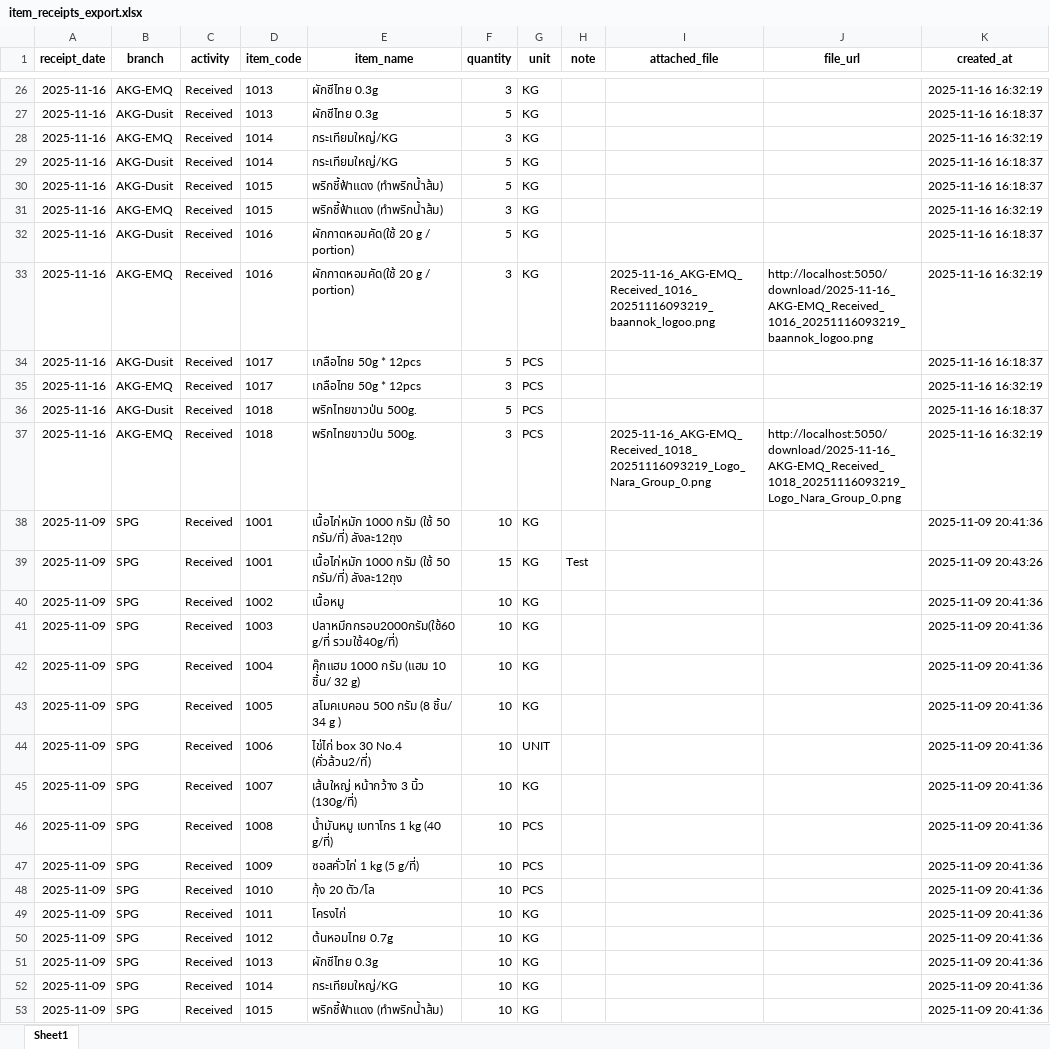
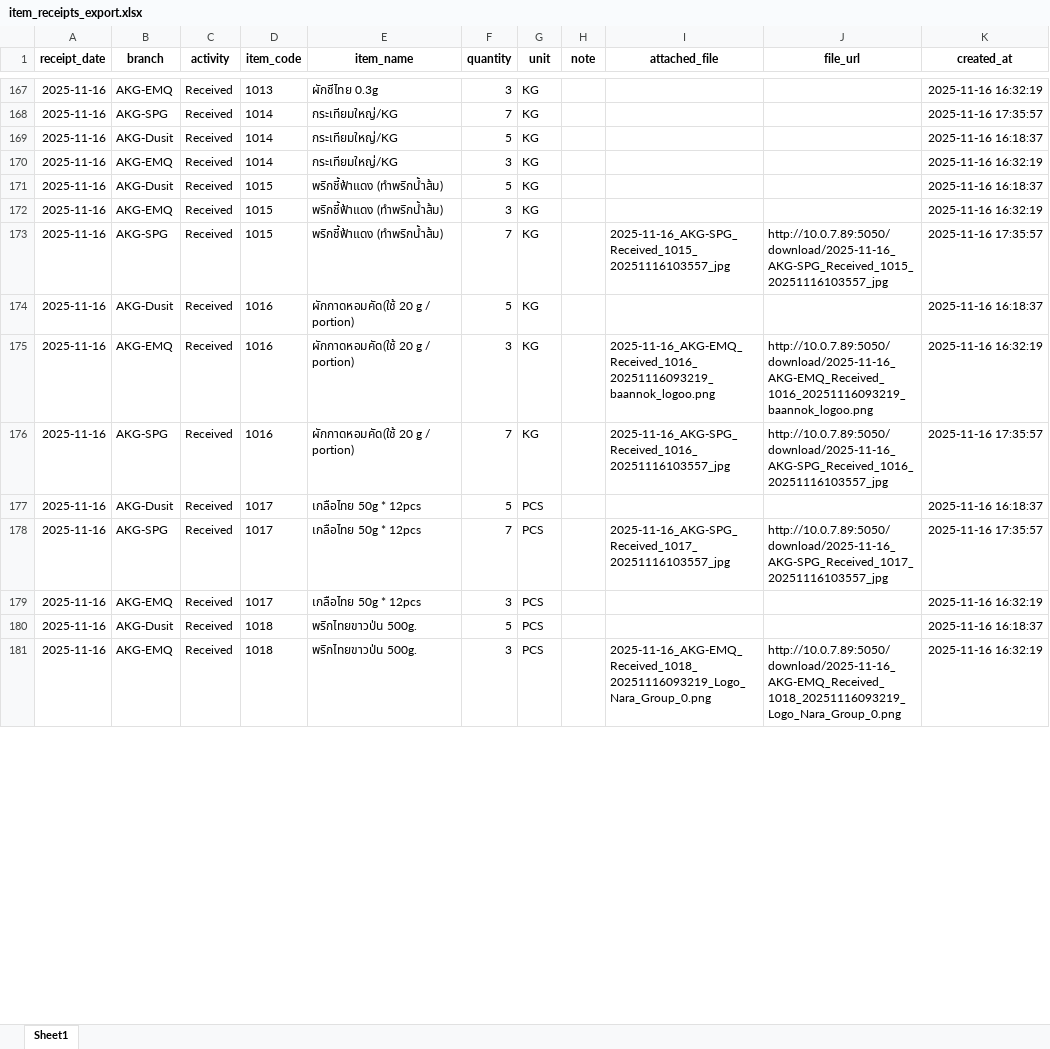
Before and after one commit to pakpoom1124/akg_delivery_app_pro, an Excel workbook: app/item_receipts_export.xlsx, sheet Sheet1, drawn as a sheet; only a part is shown, gaps mark what is left out; values as stored, in another font and other column widths than the file's, no borders; removed rows and columns are numbered as before the commit, all else as after; the diff covers the shown part only; the diff names each change by its address in the sheet, - before the commit and + after, or states it on an @@ line.

```diff
--- a/app/item_receipts_export.xlsx (sheet Sheet1)
+++ b/app/item_receipts_export.xlsx (sheet Sheet1)
-B168 (branch): AKG-Dusit
+B168 (branch): AKG-SPG
-D168 (item_code): 1013
+D168 (item_code): 1014
-E168 (item_name): ผักชีไทย 0.3g
+E168 (item_name): กระเทียมใหญ่/KG
-F168 (quantity): 5
+F168 (quantity): 7
-K168 (created_at): 2025-11-16 16:18:37
+K168 (created_at): 2025-11-16 17:35:57
@@ row 29 moved to row 169: 2025-11-16 @@
+row 173: 2025-11-16 | AKG-SPG | Received | 1015 | พริกชี้ฟ้าแดง (ทำพริกน้ำส้ม) | 7 | KG |  | 2025-11-16_AKG-SPG_Received_1015_20251116103557_jpg | http://10.0.7.89:5050/download/2025-11-16_AKG-SPG_Received_1015_20251116103557_jpg | 2025-11-16 17:35:57
-J175 (file_url): http://localhost:5050/download/2025-11-16_AKG-EMQ_Received_1016_20251116093219_baannok_logoo.png
+J175 (file_url): http://10.0.7.89:5050/download/2025-11-16_AKG-EMQ_Received_1016_20251116093219_baannok_logoo.png
+row 176: 2025-11-16 | AKG-SPG | Received | 1016 | ผักกาดหอมคัด(ใช้ 20 g / portion) | 7 | KG |  | 2025-11-16_AKG-SPG_Received_1016_20251116103557_jpg | http://10.0.7.89:5050/download/2025-11-16_AKG-SPG_Received_1016_20251116103557_jpg | 2025-11-16 17:35:57
+row 178: 2025-11-16 | AKG-SPG | Received | 1017 | เกลือไทย 50g * 12pcs | 7 | PCS |  | 2025-11-16_AKG-SPG_Received_1017_20251116103557_jpg | http://10.0.7.89:5050/download/2025-11-16_AKG-SPG_Received_1017_20251116103557_jpg | 2025-11-16 17:35:57
-J181 (file_url): http://localhost:5050/download/2025-11-16_AKG-EMQ_Received_1018_20251116093219_Logo_Nara_Group_0.png
+J181 (file_url): http://10.0.7.89:5050/download/2025-11-16_AKG-EMQ_Received_1018_20251116093219_Logo_Nara_Group_0.png
-row 38: 2025-11-09 | SPG | Received | 1001 | เนื้อไก่หมัก 1000 กรัม (ใช้ 50 กรัม/ที่) ลังละ12ถุง | 10 | KG |  |  |  | 2025-11-09 20:41:36
-row 39: 2025-11-09 | SPG | Received | 1001 | เนื้อไก่หมัก 1000 กรัม (ใช้ 50 กรัม/ที่) ลังละ12ถุง | 15 | KG | Test |  |  | 2025-11-09 20:43:26
-row 40: 2025-11-09 | SPG | Received | 1002 | เนื้อหมู | 10 | KG |  |  |  | 2025-11-09 20:41:36
-row 41: 2025-11-09 | SPG | Received | 1003 | ปลาหมึกกรอบ2000กรัม(ใช้60g/ที่ รวมใช้40g/ที่) | 10 | KG |  |  |  | 2025-11-09 20:41:36
-row 42: 2025-11-09 | SPG | Received | 1004 | คุ๊กแฮม 1000 กรัม (แฮม 10 ชิ้น/ 32 g) | 10 | KG |  |  |  | 2025-11-09 20:41:36
-row 43: 2025-11-09 | SPG | Received | 1005 | สโมคเบคอน 500 กรัม (8 ชิ้น/ 34 g ) | 10 | KG |  |  |  | 2025-11-09 20:41:36
-row 44: 2025-11-09 | SPG | Received | 1006 | ไข่ไก่ box 30 No.4 (คั่วล้วน2/ที่) | 10 | UNIT |  |  |  | 2025-11-09 20:41:36
-row 45: 2025-11-09 | SPG | Received | 1007 | เส้นใหญ่ หน้ากว้าง 3 นิ้ว (130g/ที่) | 10 | KG |  |  |  | 2025-11-09 20:41:36
-row 46: 2025-11-09 | SPG | Received | 1008 | น้ำมันหมู เบทาโกร 1 kg (40 g/ที่) | 10 | PCS |  |  |  | 2025-11-09 20:41:36
-row 47: 2025-11-09 | SPG | Received | 1009 | ซอสคั่วไก่ 1 kg (5 g/ที่) | 10 | PCS |  |  |  | 2025-11-09 20:41:36
-row 48: 2025-11-09 | SPG | Received | 1010 | กุ้ง 20 ตัว/โล | 10 | PCS |  |  |  | 2025-11-09 20:41:36
-row 49: 2025-11-09 | SPG | Received | 1011 | โครงไก่ | 10 | KG |  |  |  | 2025-11-09 20:41:36
-row 50: 2025-11-09 | SPG | Received | 1012 | ต้นหอมไทย 0.7g | 10 | KG |  |  |  | 2025-11-09 20:41:36
-row 51: 2025-11-09 | SPG | Received | 1013 | ผักชีไทย 0.3g | 10 | KG |  |  |  | 2025-11-09 20:41:36
-row 52: 2025-11-09 | SPG | Received | 1014 | กระเทียมใหญ่/KG | 10 | KG |  |  |  | 2025-11-09 20:41:36
-row 53: 2025-11-09 | SPG | Received | 1015 | พริกชี้ฟ้าแดง (ทำพริกน้ำส้ม) | 10 | KG |  |  |  | 2025-11-09 20:41:36
```
Also changed, not shown: 142 added rows, 3 removed rows, 3 moved rows and 16 edited cells elsewhere in this sheet, 42 other files.
